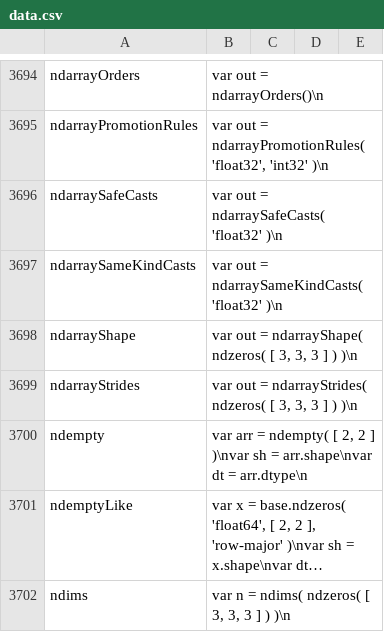
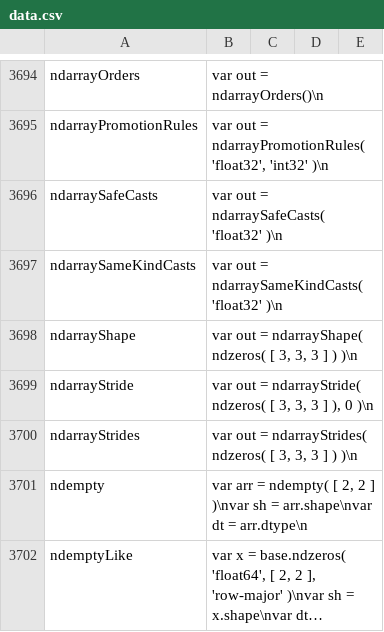
Before and after one commit to stdlib-js/repl-code-blocks, a CSV file: data/data.csv, drawn as a sheet; only a part is shown, gaps mark what is left out; the shorter side is filled out with more unchanged rows; long unchanged cells end in ….

```diff
--- a/data/data.csv
+++ b/data/data.csv
@@ -3698,2 +3698,3 @@ ndarraySameKindCasts,"var out = ndarraySameKindCasts( 'float32' )\n"
 ndarrayShape,"var out = ndarrayShape( ndzeros( [ 3, 3, 3 ] ) )\n"
+ndarrayStride,"var out = ndarrayStride( ndzeros( [ 3, 3, 3 ] ), 0 )\n"
 ndarrayStrides,"var out = ndarrayStrides( ndzeros( [ 3, 3, 3 ] ) )\n"
```
Also changed, not shown: 3 other files.
